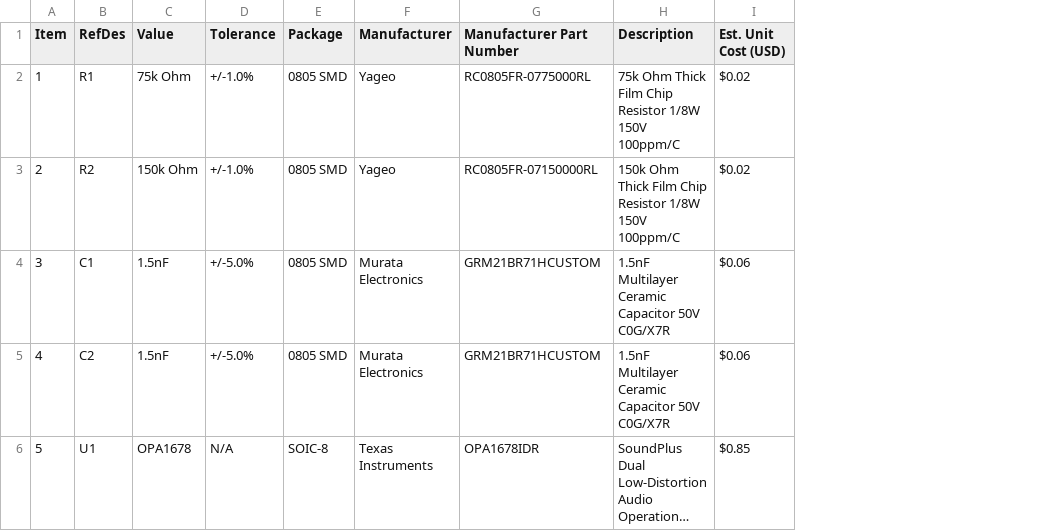
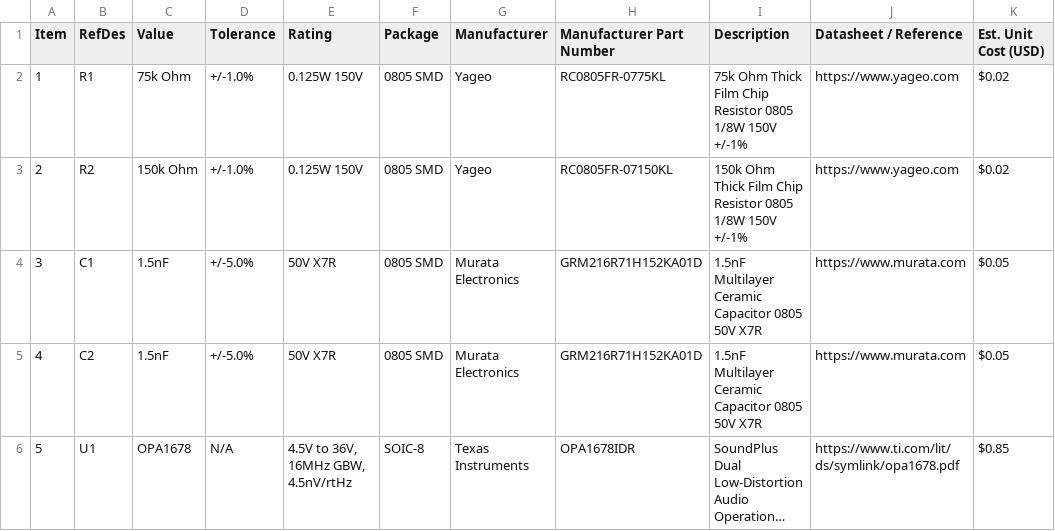
Before and after one commit to pushkalgolla-svg/analog-filter-optimizer, a CSV file: output/BOM_sallen_key_hpf.csv, drawn as a sheet; long unchanged cells end in …; addresses are those after the commit; the diff names each change by its address in the sheet, - before the commit and + after, or states it on an @@ line.

```diff
--- a/output/BOM_sallen_key_hpf.csv
+++ b/output/BOM_sallen_key_hpf.csv
+column E (Rating), rows 2-6: 0.125W 150V | 0.125W 150V | 50V X7R | 50V X7R | 4.5V to 36V, 16MHz GBW, 4.5nV/rtHz
+column J (Datasheet / Reference), rows 2-6: https://www.yageo.com | https://www.yageo.com | https://www.murata.com | https://www.murata.com | https://www.ti.com/lit/ds/symlink/opa1678.pdf
-H2 (Manufacturer Part Number): RC0805FR-0775000RL
+H2 (Manufacturer Part Number): RC0805FR-0775KL
-I2 (Description): …Chip Resistor 1/8W 150V 100ppm/C
+I2 (Description): …Chip Resistor 0805 1/8W 150V +/-1%
-H3 (Manufacturer Part Number): RC0805FR-07150000RL
+H3 (Manufacturer Part Number): RC0805FR-07150KL
-I3 (Description): …Chip Resistor 1/8W 150V 100ppm/C
+I3 (Description): …Chip Resistor 0805 1/8W 150V +/-1%
-H4:H5 (Manufacturer Part Number): GRM21BR71HCUSTOM
+H4:H5 (Manufacturer Part Number): GRM216R71H152KA01D
-I4:I5 (Description): …Ceramic Capacitor 50V C0G/X7R
+I4:I5 (Description): …Ceramic Capacitor 0805 50V X7R
-K4:K5 (Est. Unit Cost (USD)): $0.06
+K4:K5 (Est. Unit Cost (USD)): $0.05
```
Also changed, not shown: output/BOM_cascade4_lpf.csv, output/BOM_mfb_bpf.csv, 19 other files.
